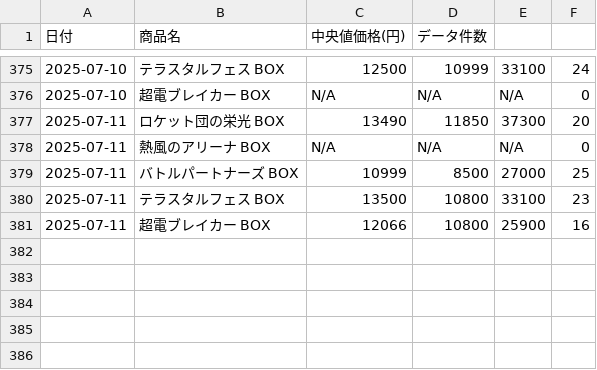
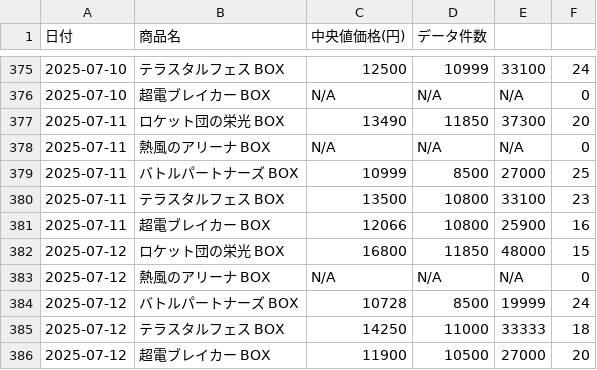
Before and after one commit to Nccchan/poke-price-scraper, a CSV file: mercari_prices.csv, drawn as a sheet; only a part is shown, gaps mark what is left out; the diff names each change by its address in the sheet, - before the commit and + after, or states it on an @@ line.

```diff
--- a/mercari_prices.csv
+++ b/mercari_prices.csv
+row 382: 2025-07-12 | ロケット団の栄光 BOX | 16800 | 11850 | 48000 | 15
+row 383: 2025-07-12 | 熱風のアリーナ BOX | N/A | N/A | N/A | 0
+row 384: 2025-07-12 | バトルパートナーズ BOX | 10728 | 8500 | 19999 | 24
+row 385: 2025-07-12 | テラスタルフェス BOX | 14250 | 11000 | 33333 | 18
+row 386: 2025-07-12 | 超電ブレイカー BOX | 11900 | 10500 | 27000 | 20
```
Also changed, not shown: 1 other file.
